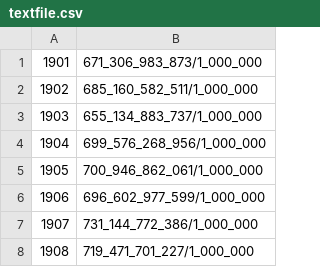
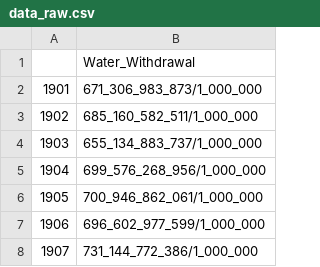
Before and after one commit to anonjustchillin/DataScience_labs, a CSV file: lab2/data_raw.csv (was lab2/textfile.csv), drawn as a sheet; only a part is shown; the shorter side is filled out with more unchanged rows; the diff names each change by its address in the sheet, - before the commit and + after, or states it on an @@ line.

```diff
--- a/lab2/textfile.csv
+++ b/lab2/data_raw.csv
+row 1:  | Water_Withdrawal
```
Also changed, not shown: 3 other files.
